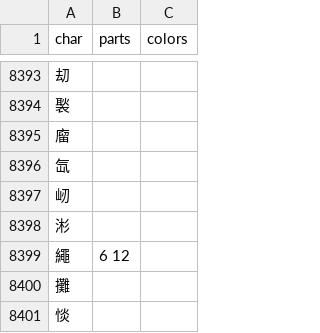
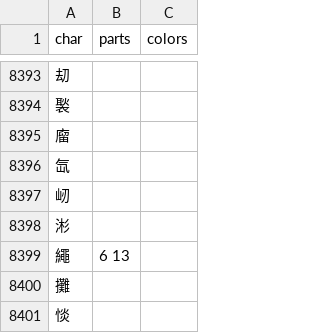
Before and after one commit to forFudan/yu, a CSV file: src/public/chaifen_plot.csv, drawn as a sheet; only a part is shown, gaps mark what is left out.

Commit message:
Fix plot

```diff
--- a/src/public/chaifen_plot.csv
+++ b/src/public/chaifen_plot.csv
@@ -8398,3 +8398,3 @@ char,parts,colors
 涁,,
-繩,6 12,
+繩,6 13,
 攤,,
```
